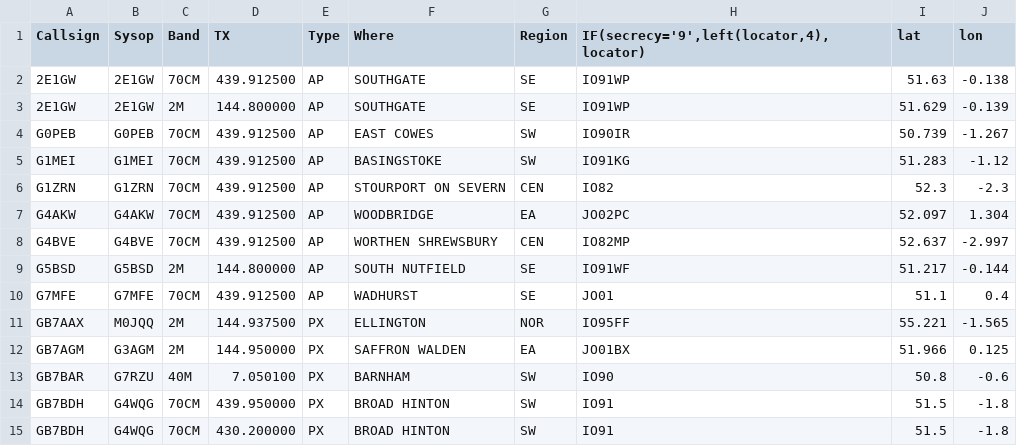
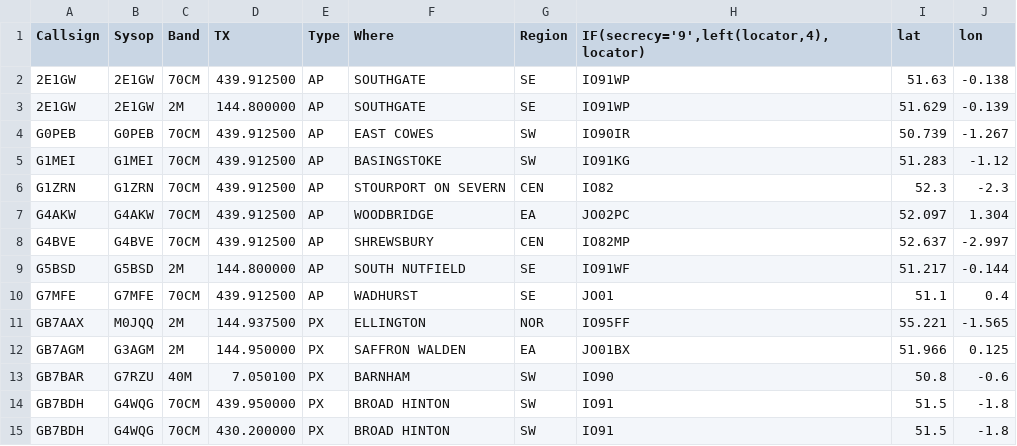
Before and after one commit to doismellburning/etcc-csv-scrape, a CSV file: packetlist.csv, drawn as a sheet; only a part is shown.

```diff
--- a/packetlist.csv
+++ b/packetlist.csv
@@ -7,3 +7,3 @@ G1ZRN,G1ZRN,70CM,439.912500,AP,STOURPORT ON SEVERN,CEN,IO82,52.3,-2.3,
 G4AKW,G4AKW,70CM,439.912500,AP,WOODBRIDGE,EA,JO02PC,52.097,1.304,
-G4BVE,G4BVE,70CM,439.912500,AP,WORTHEN  SHREWSBURY,CEN,IO82MP,52.637,-2.997,
+G4BVE,G4BVE,70CM,439.912500,AP,SHREWSBURY,CEN,IO82MP,52.637,-2.997,
 G5BSD,G5BSD,2M,144.800000,AP,SOUTH NUTFIELD,SE,IO91WF,51.217,-0.144,
```
Also changed, not shown: 1 other file.
